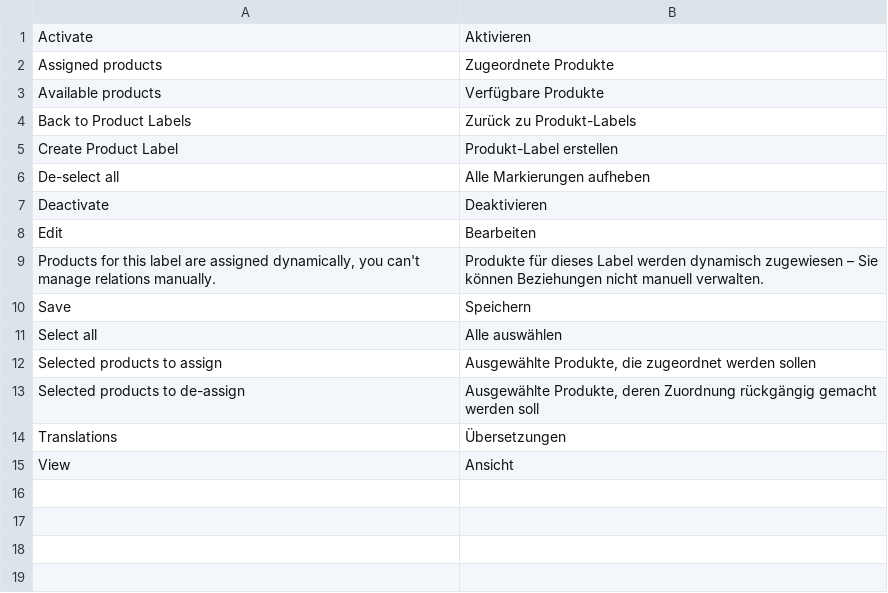
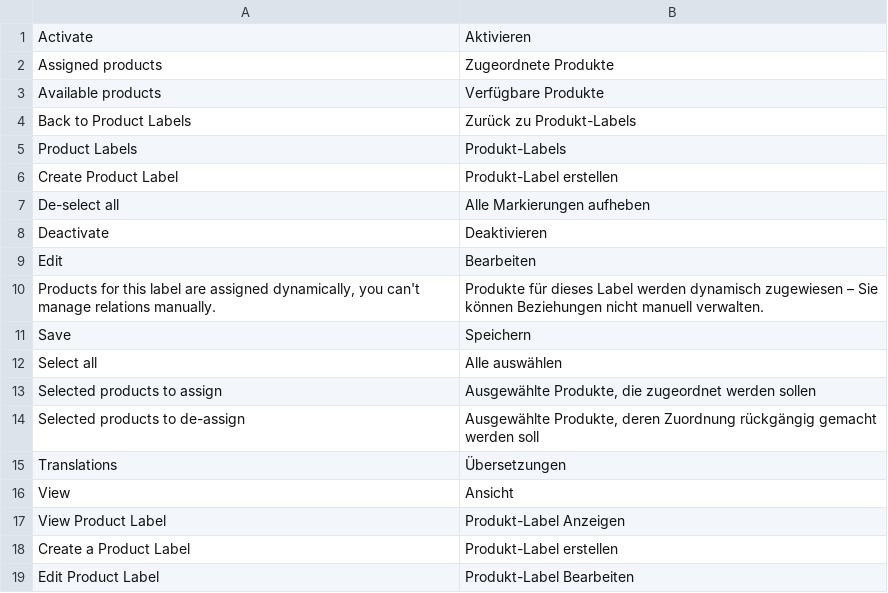
Before and after one commit to spryker/product-label-gui, a CSV file: data/translation/Zed/de_DE.csv, drawn as a sheet; the diff names each change by its address in the sheet, - before the commit and + after, or states it on an @@ line.

Commit message:
breadcrumbs translations

```diff
--- a/data/translation/Zed/de_DE.csv
+++ b/data/translation/Zed/de_DE.csv
+row 5: Product Labels | Produkt-Labels
+row 17: View Product Label | Produkt-Label Anzeigen
+row 18: Create a Product Label | Produkt-Label erstellen
+row 19: Edit Product Label | Produkt-Label Bearbeiten
```
